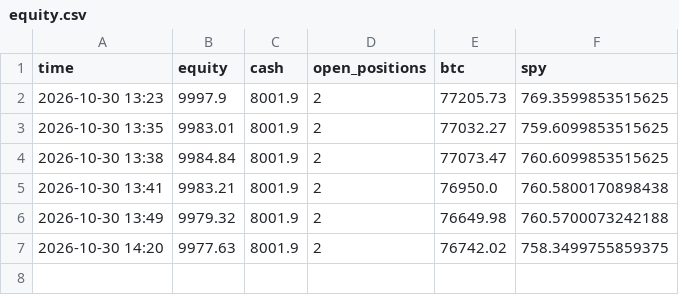
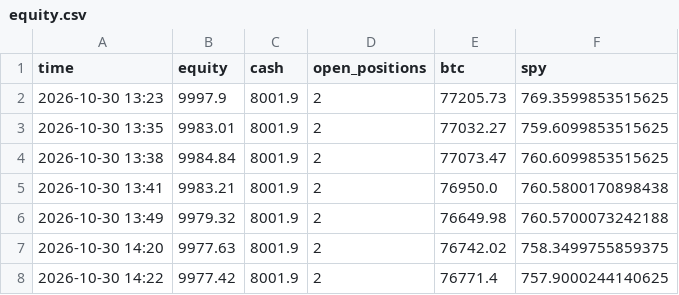
Before and after one commit to sammiel/trader, a CSV file: state/equity.csv, drawn as a sheet; the diff names each change by its address in the sheet, - before the commit and + after, or states it on an @@ line.

```diff
--- a/state/equity.csv
+++ b/state/equity.csv
+row 8: 2026-10-30 14:22 | 9977.42 | 8001.9 | 2 | 76771.4 | 757.9000244140625
```
Also changed, not shown: 5 other files.
